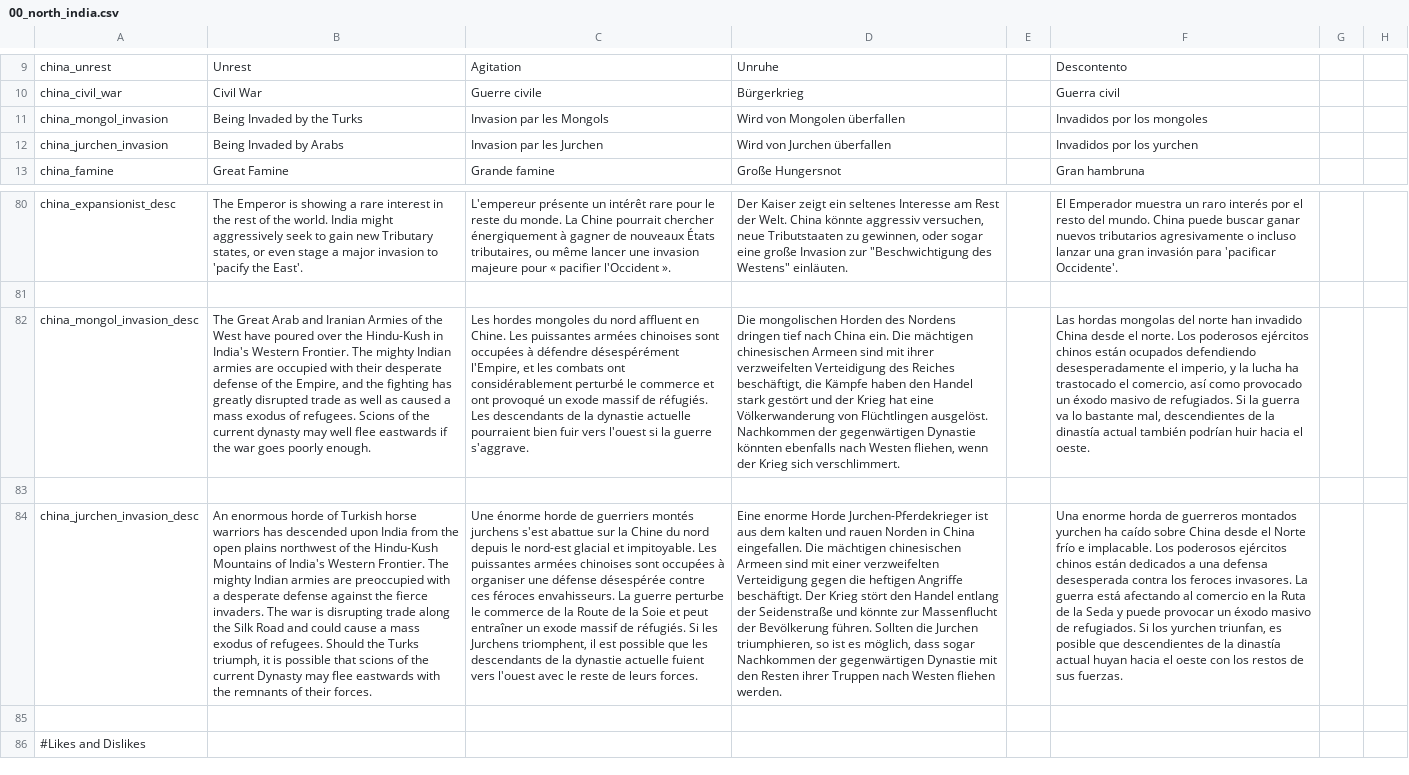
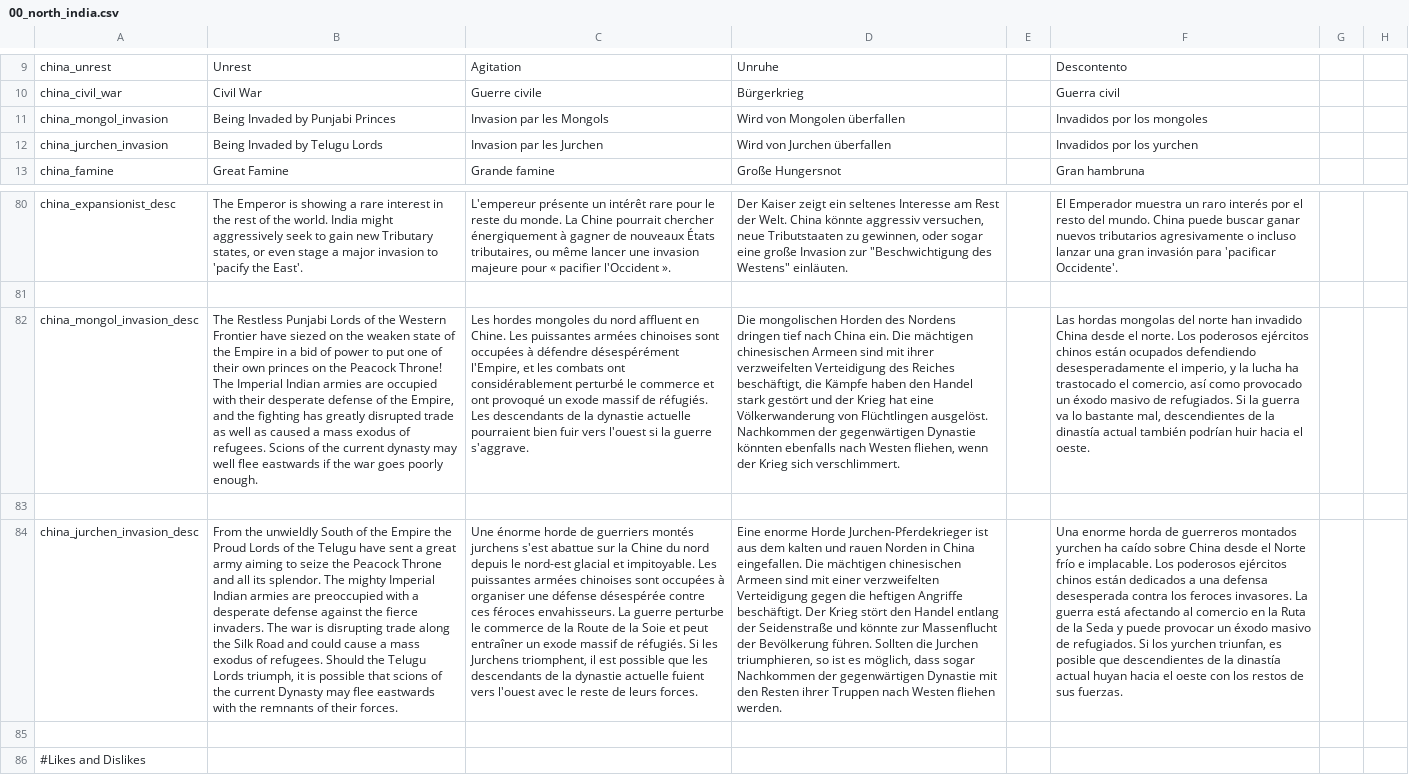
Before and after one commit to derdang/posttoyo, a CSV file: After the End Orientalis/localisation/00_north_india.csv, drawn as a sheet; only a part is shown, gaps mark what is left out; the diff names each change by its address in the sheet, - before the commit and + after, or states it on an @@ line.

Commit message:
Update 00_north_india.csv

```diff
--- a/After the End Orientalis/localisation/00_north_india.csv
+++ b/After the End Orientalis/localisation/00_north_india.csv
-B11: Being Invaded by the Turks
+B11: Being Invaded by Punjabi Princes
-B12: Being Invaded by Arabs
+B12: Being Invaded by Telugu Lords
-B82: The Great Arab and Iranian Armies of the West have poured over the Hindu-Kush in India's Western Frontier. The mighty Indian armies…
+B82: The Restless Punjabi Lords of the Western Frontier have siezed on the weaken state of the Empire in a bid of power to put one of their own princes on the Peacock Throne! The Imperial Indian armies…
-B84: An enormous horde of Turkish horse warriors has descended upon India from the open plains northwest of the Hindu-Kush Mountains of India's Western Frontier. The mighty Indian armies are preoccupied with a desperate defense against the fierce invaders. The war is disrupting trade along the Silk Road and could cause a mass exodus of refugees. Should the Turks triumph, it…
+B84: From the unwieldly South of the Empire the Proud Lords of the Telugu have sent a great army aiming to seize the Peacock Throne and all its splendor. The mighty Imperial Indian armies are preoccupied with a desperate defense against the fierce invaders. The war is disrupting trade along the Silk Road and could cause a mass exodus of refugees. Should the Telugu Lords triumph, it…
```
